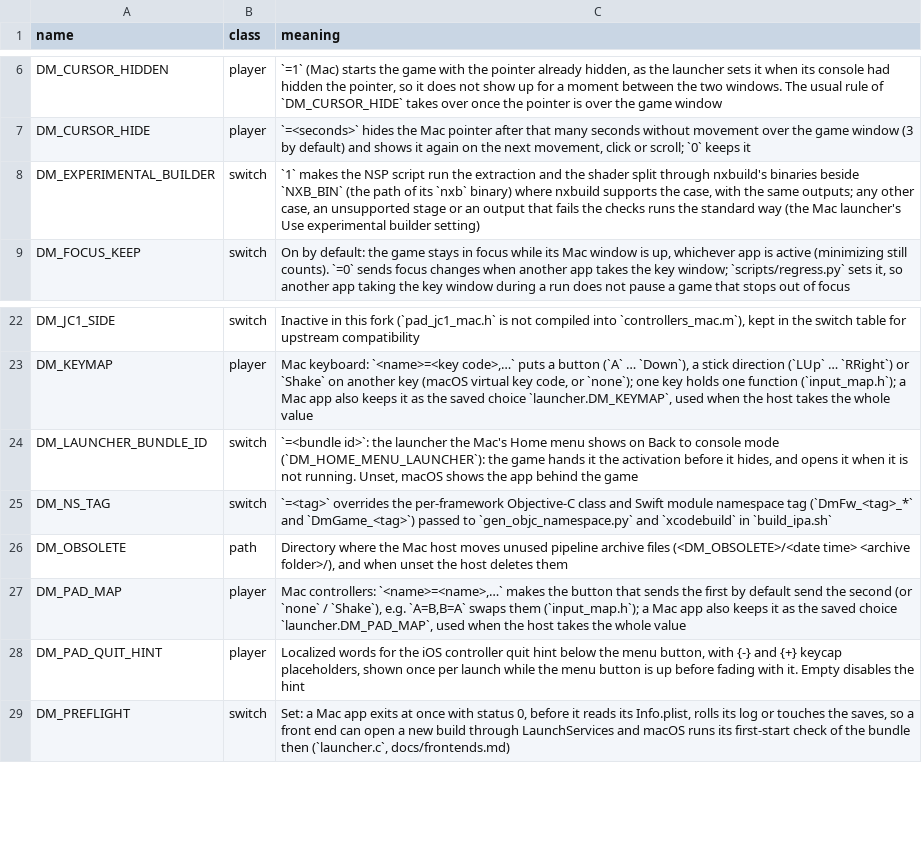
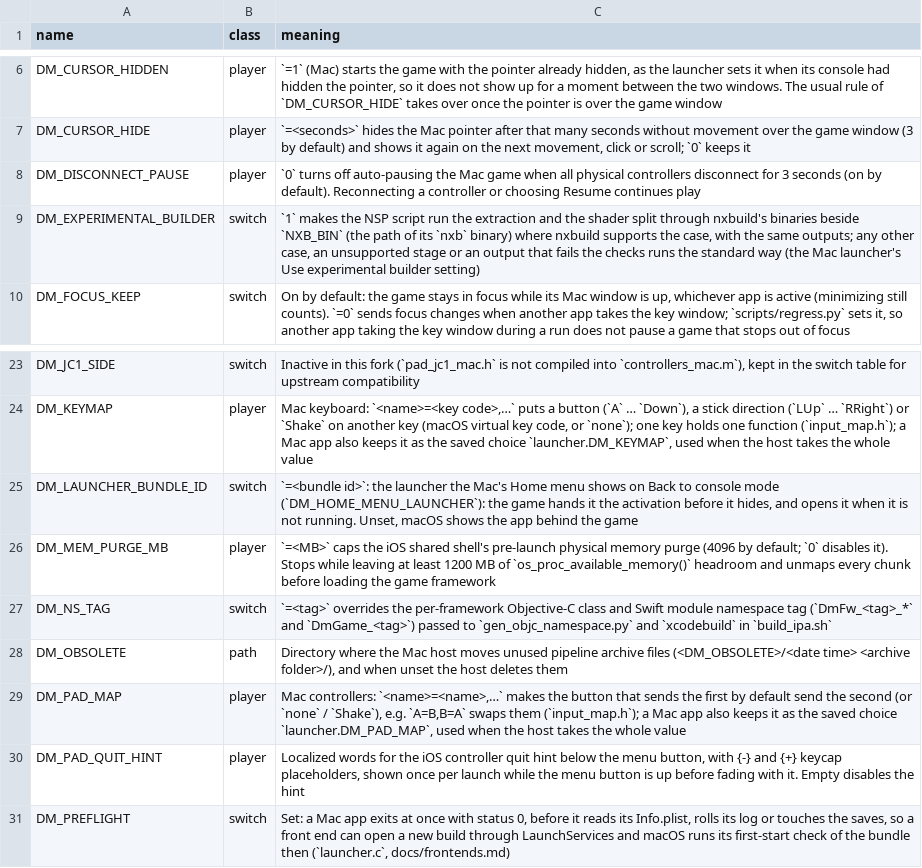
Before and after one commit to LNPANDY/NX2Apple, a TSV file: patches/fork_env_switches.tsv, drawn as a sheet; only a part is shown, gaps mark what is left out.

Commit message:
feat: add iOS memory purge, controller disconnect auto-pause, and 30s cheat crash guard

```diff
--- a/patches/fork_env_switches.tsv
+++ b/patches/fork_env_switches.tsv
@@ -7,2 +7,3 @@ DM_CURSOR_HIDDEN	player	`=1` (Mac) starts the game with the pointer already hidd
 DM_CURSOR_HIDE	player	`=<seconds>` hides the Mac pointer after that many seconds without movement over the game window (3 by default) and shows it again on the next movement, click or scroll; `0` keeps it
+DM_DISCONNECT_PAUSE	player	`0` turns off auto-pausing the Mac game when all physical controllers disconnect for 3 seconds (on by default). Reconnecting a controller or choosing Resume continues play
 DM_EXPERIMENTAL_BUILDER	switch	`1` makes the NSP script run the extraction and the shader split through nxbuild's binaries beside `NXB_BIN` (the path of its `nxb` binary) where nxbuild supports the case, with the same outputs; any other case, an unsupported stage or an output that fails the checks runs the standard way (the Mac launcher's Use experimental builder setting)
@@ -24,2 +25,3 @@ DM_KEYMAP	player	Mac keyboard: `<name>=<key code>,…` puts a button (`A` … `D
 DM_LAUNCHER_BUNDLE_ID	switch	`=<bundle id>`: the launcher the Mac's Home menu shows on Back to console mode (`DM_HOME_MENU_LAUNCHER`): the game hands it the activation before it hides, and opens it when it is not running. Unset, macOS shows the app behind the game
+DM_MEM_PURGE_MB	player	`=<MB>` caps the iOS shared shell's pre-launch physical memory purge (4096 by default; `0` disables it). Stops while leaving at least 1200 MB of `os_proc_available_memory()` headroom and unmaps every chunk before loading the game framework
 DM_NS_TAG	switch	`=<tag>` overrides the per-framework Objective-C class and Swift module namespace tag (`DmFw_<tag>_*` and `DmGame_<tag>`) passed to `gen_objc_namespace.py` and `xcodebuild` in `build_ipa.sh`
```
Also changed, not shown: 24 other files.
